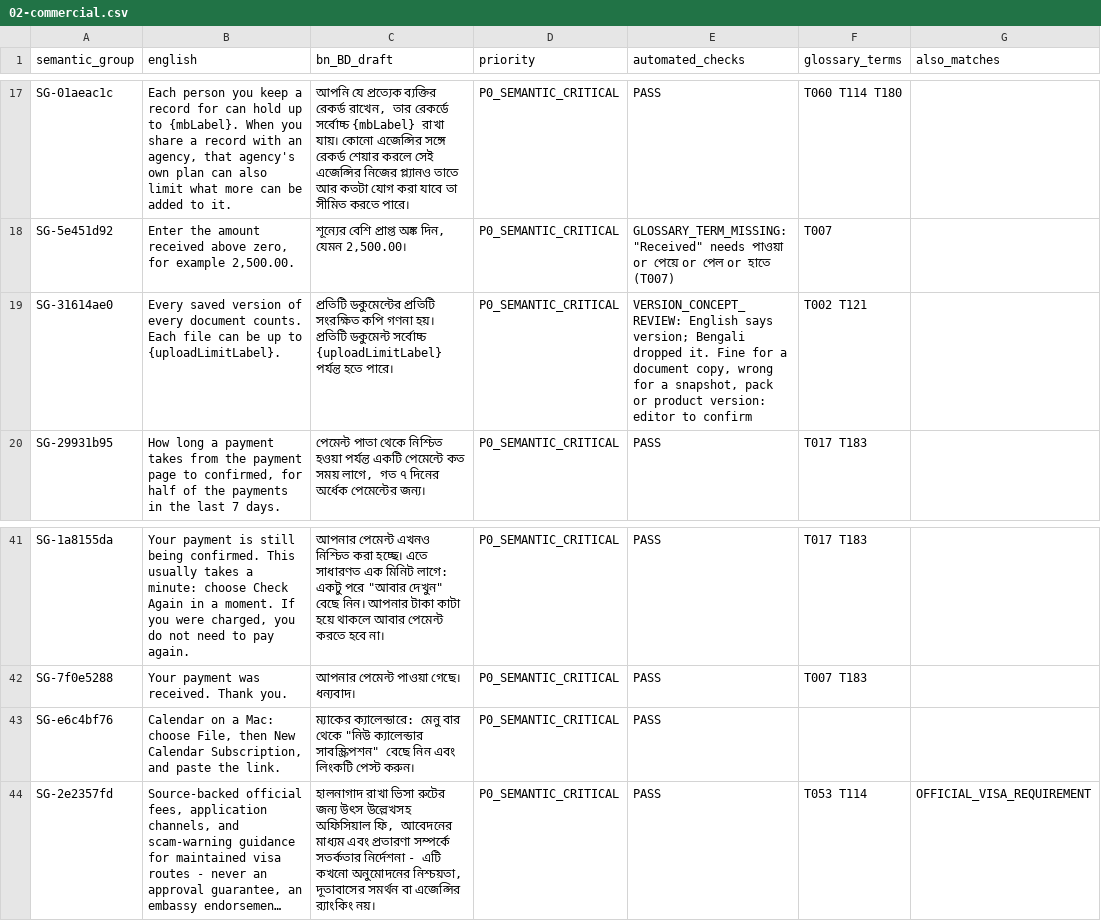
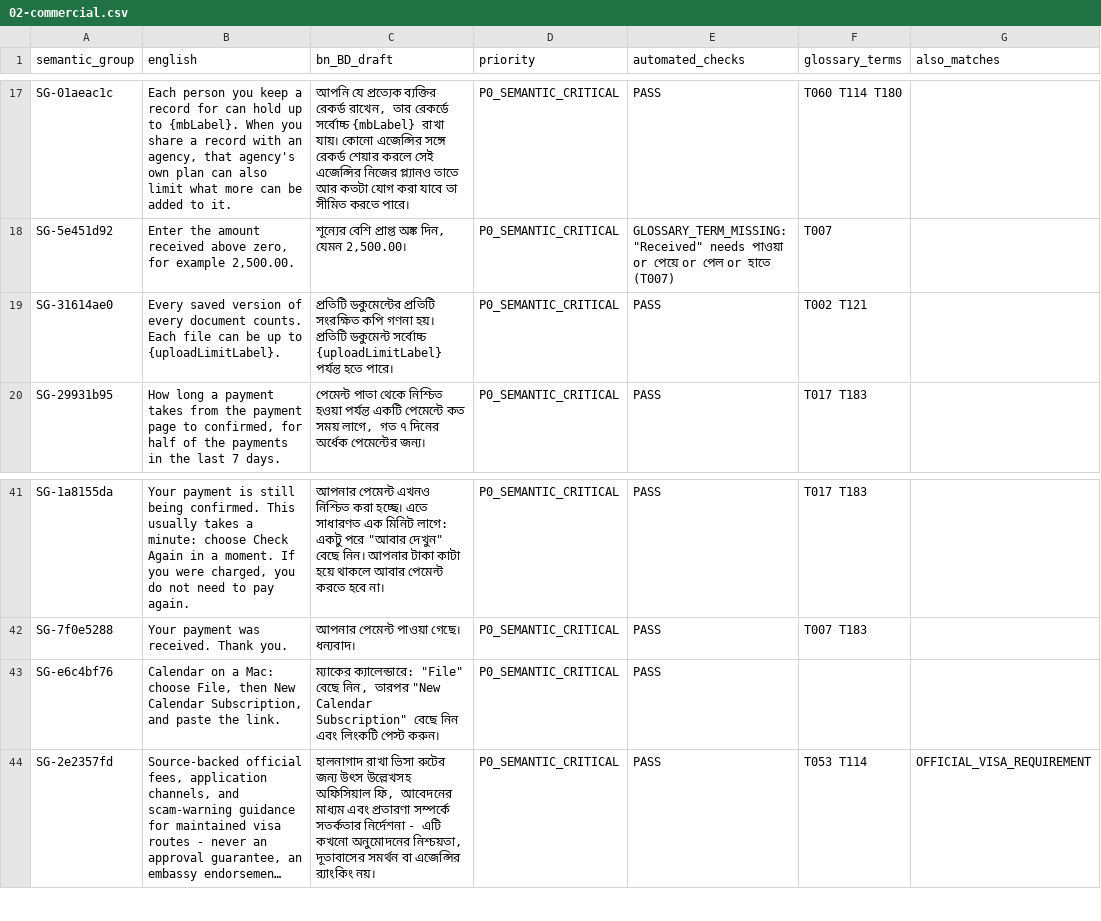
Before and after one commit to sadatnitex/visastack, a CSV file: docs/localization/data/review-queues/02-commercial.csv, drawn as a sheet; only a part is shown, gaps mark what is left out; long unchanged cells end in …; the diff names each change by its address in the sheet, - before the commit and + after, or states it on an @@ line.

```diff
--- a/docs/localization/data/review-queues/02-commercial.csv
+++ b/docs/localization/data/review-queues/02-commercial.csv
-E19 (automated_checks): VERSION_CONCEPT_REVIEW: English says version; Bengali dropped it. Fine for a document copy, wrong for a snapshot, pack or product version: editor to confirm
+E19 (automated_checks): PASS
-C43 (bn_BD_draft): ম্যাকের ক্যালেন্ডারে: মেনু বার থেকে "নিউ ক্যালেন্ডার সাবস্ক্রিপশন" বেছে নিন…
+C43 (bn_BD_draft): ম্যাকের ক্যালেন্ডারে: "File" বেছে নিন, তারপর "New Calendar Subscription" বেছে নিন…
```
Also changed, not shown: docs/localization/data/review-queues/01-ordinary-ui.csv, docs/localization/data/review-queues/03-privacy-consent-legal.csv, 6 other files.
